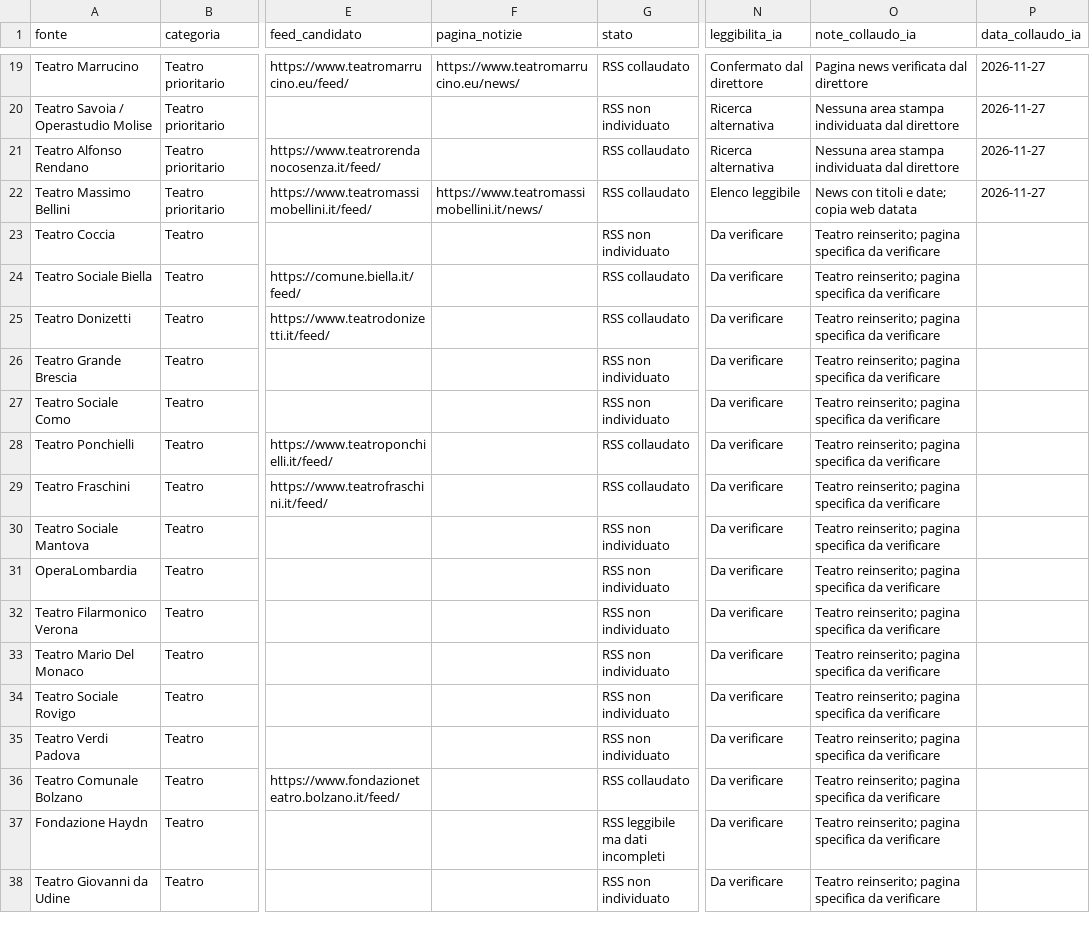
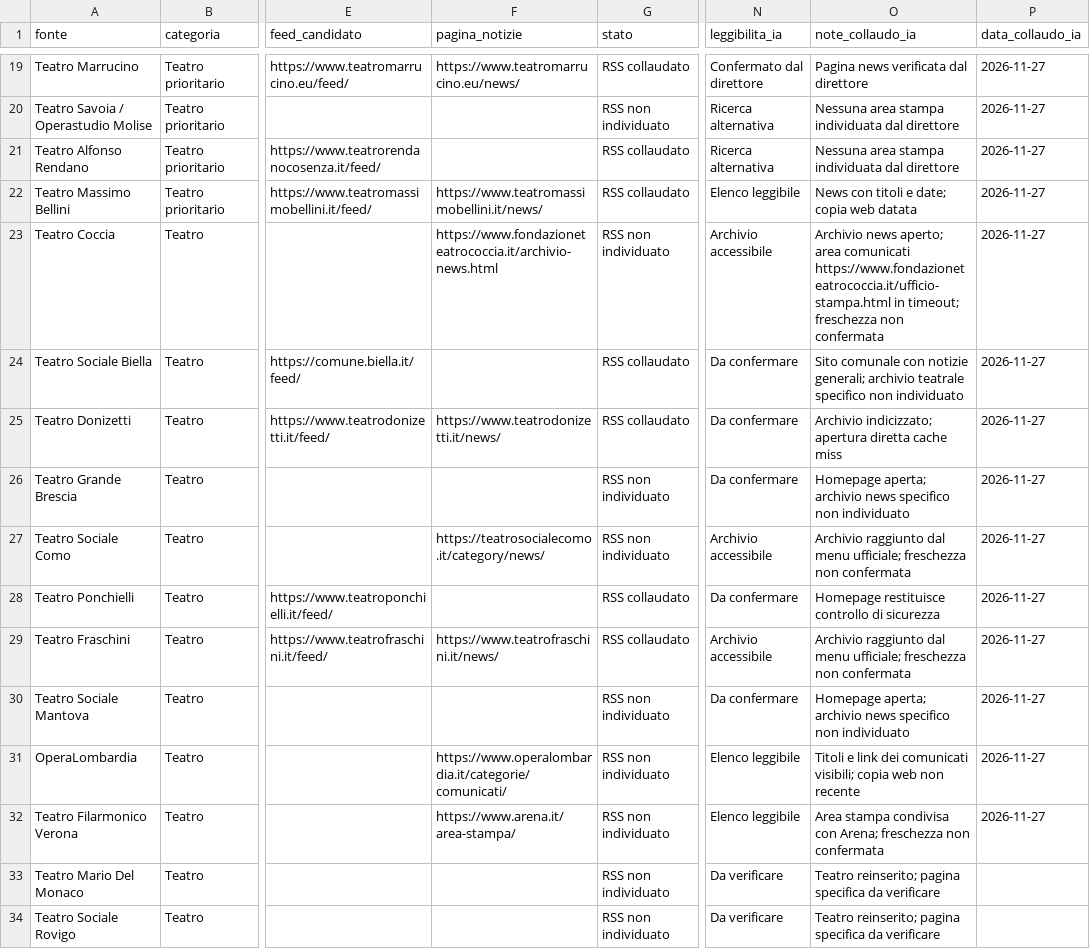
Before and after one commit to Mehehe86/Opera-Plus-Monitoraggio, a CSV file: fonti.csv, drawn as a sheet; only a part is shown, gaps mark what is left out; the shorter side is filled out with more unchanged rows; the diff names each change by its address in the sheet, - before the commit and + after, or states it on an @@ line.

Commit message:
Registra primo gruppo di dieci fonti teatrali aggiuntive

```diff
--- a/fonti.csv
+++ b/fonti.csv
-F23 (pagina_notizie): (empty)
+F23 (pagina_notizie): https://www.fondazioneteatrococcia.it/archivio-news.html
-N23 (leggibilita_ia): Da verificare
+N23 (leggibilita_ia): Archivio accessibile
-O23 (note_collaudo_ia): Teatro reinserito; pagina specifica da verificare
+O23 (note_collaudo_ia): Archivio news aperto; area comunicati https://www.fondazioneteatrococcia.it/ufficio-stampa.html in timeout; freschezza non confermata
-P23:P32 (data_collaudo_ia): (empty)
+P23:P32 (data_collaudo_ia): 2026-11-27
-N24:N26 (leggibilita_ia): Da verificare
+N24:N26 (leggibilita_ia): Da confermare
-O24 (note_collaudo_ia): Teatro reinserito; pagina specifica da verificare
+O24 (note_collaudo_ia): Sito comunale con notizie generali; archivio teatrale specifico non individuato
-F25 (pagina_notizie): (empty)
+F25 (pagina_notizie): https://www.teatrodonizetti.it/news/
-O25 (note_collaudo_ia): Teatro reinserito; pagina specifica da verificare
+O25 (note_collaudo_ia): Archivio indicizzato; apertura diretta cache miss
-O26 (note_collaudo_ia): Teatro reinserito; pagina specifica da verificare
+O26 (note_collaudo_ia): Homepage aperta; archivio news specifico non individuato
-F27 (pagina_notizie): (empty)
+F27 (pagina_notizie): https://teatrosocialecomo.it/category/news/
-N27 (leggibilita_ia): Da verificare
+N27 (leggibilita_ia): Archivio accessibile
-O27 (note_collaudo_ia): Teatro reinserito; pagina specifica da verificare
+O27 (note_collaudo_ia): Archivio raggiunto dal menu ufficiale; freschezza non confermata
-N28 (leggibilita_ia): Da verificare
+N28 (leggibilita_ia): Da confermare
-O28 (note_collaudo_ia): Teatro reinserito; pagina specifica da verificare
+O28 (note_collaudo_ia): Homepage restituisce controllo di sicurezza
-F29 (pagina_notizie): (empty)
+F29 (pagina_notizie): https://www.teatrofraschini.it/news/
-N29 (leggibilita_ia): Da verificare
+N29 (leggibilita_ia): Archivio accessibile
-O29 (note_collaudo_ia): Teatro reinserito; pagina specifica da verificare
+O29 (note_collaudo_ia): Archivio raggiunto dal menu ufficiale; freschezza non confermata
-N30 (leggibilita_ia): Da verificare
+N30 (leggibilita_ia): Da confermare
-O30 (note_collaudo_ia): Teatro reinserito; pagina specifica da verificare
+O30 (note_collaudo_ia): Homepage aperta; archivio news specifico non individuato
-F31 (pagina_notizie): (empty)
+F31 (pagina_notizie): https://www.operalombardia.it/categorie/comunicati/
-N31:N32 (leggibilita_ia): Da verificare
+N31:N32 (leggibilita_ia): Elenco leggibile
-O31 (note_collaudo_ia): Teatro reinserito; pagina specifica da verificare
+O31 (note_collaudo_ia): Titoli e link dei comunicati visibili; copia web non recente
-F32 (pagina_notizie): (empty)
+F32 (pagina_notizie): https://www.arena.it/area-stampa/
-O32 (note_collaudo_ia): Teatro reinserito; pagina specifica da verificare
+O32 (note_collaudo_ia): Area stampa condivisa con Arena; freschezza non confermata
```
